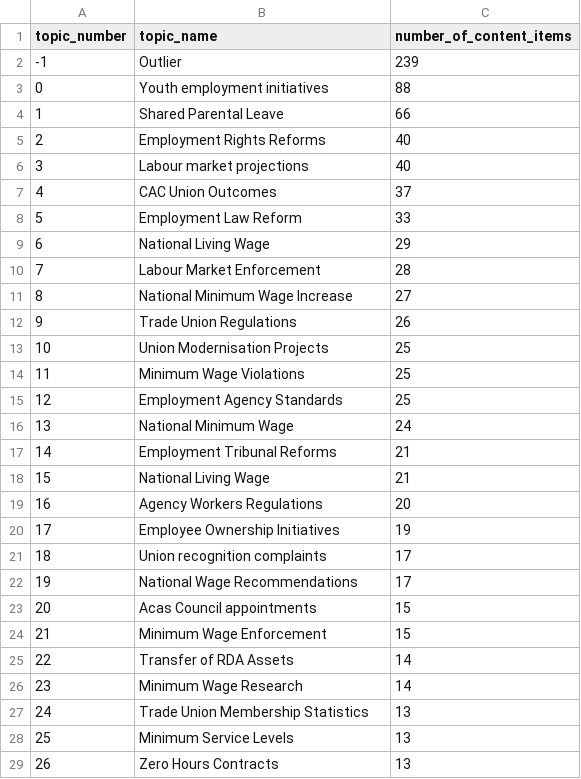
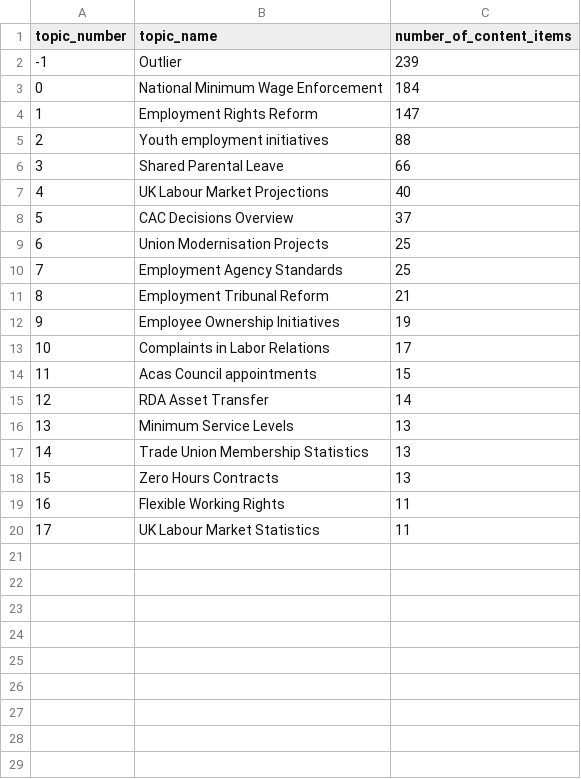
Before and after one commit to alphagov/govuk-document-clustering-experiment, a CSV file: output/employment/labour-market-reform/topic-names.csv, drawn as a sheet; only a part is shown; the shorter side is filled out with more unchanged rows; removed rows and columns are numbered as before the commit, all else as after; the diff covers the shown part only; the diff names each change by its address in the sheet, - before the commit and + after, or states it on an @@ line.

```diff
--- a/output/employment/labour-market-reform/topic-names.csv
+++ b/output/employment/labour-market-reform/topic-names.csv
+row 3: 0 | National Minimum Wage Enforcement | 184
+row 4: 1 | Employment Rights Reform | 147
@@ column A (topic_number) renumbered from row 5 down @@
-row 5: 2 | Employment Rights Reforms | 40
-B7 (topic_name): Labour market projections
+B7 (topic_name): UK Labour Market Projections
-B8 (topic_name): CAC Union Outcomes
+B8 (topic_name): CAC Decisions Overview
-row 8: 5 | Employment Law Reform | 33
-row 9: 6 | National Living Wage | 29
-row 10: 7 | Labour Market Enforcement | 28
-row 11: 8 | National Minimum Wage Increase | 27
-row 12: 9 | Trade Union Regulations | 26
-row 14: 11 | Minimum Wage Violations | 25
-row 16: 13 | National Minimum Wage | 24
-B11 (topic_name): Employment Tribunal Reforms
+B11 (topic_name): Employment Tribunal Reform
-row 18: 15 | National Living Wage | 21
-row 19: 16 | Agency Workers Regulations | 20
-B13 (topic_name): Union recognition complaints
+B13 (topic_name): Complaints in Labor Relations
-row 22: 19 | National Wage Recommendations | 17
-row 24: 21 | Minimum Wage Enforcement | 15
-B15 (topic_name): Transfer of RDA Assets
+B15 (topic_name): RDA Asset Transfer
-row 26: 23 | Minimum Wage Research | 14
@@ row 28 moved to row 16: 13 @@
```
Also changed, not shown: 1 removed row elsewhere in this file, output/employment/labour-market-reform/output.csv, output/employment/labour-market-reform/topic-keywords.csv, 3 other files.
